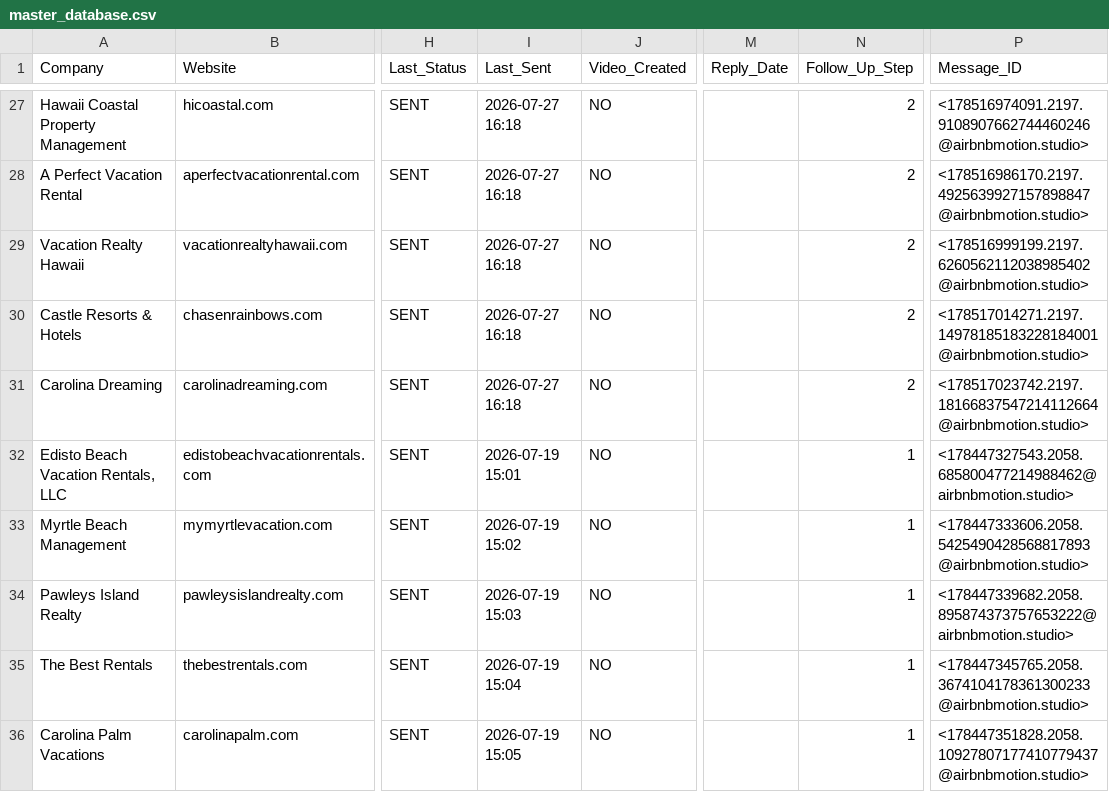
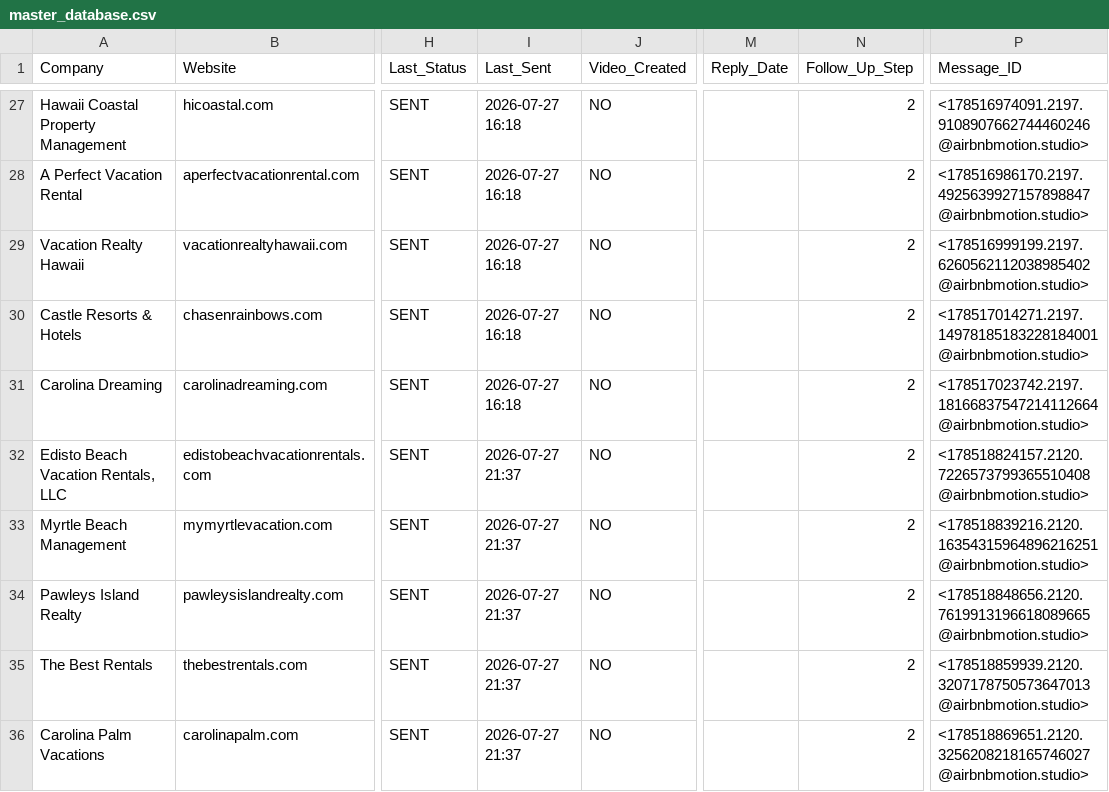
Before and after one commit to STXNES/airbnbmotion, a CSV file: 02-MASTER_DATABASE/master_database.csv, drawn as a sheet; only a part is shown, gaps mark what is left out; the diff covers the shown part only; the diff names each change by its address in the sheet, - before the commit and + after, or states it on an @@ line.

```diff
--- a/02-MASTER_DATABASE/master_database.csv
+++ b/02-MASTER_DATABASE/master_database.csv
-I32 (Last_Sent): 2026-07-19 15:01
+I32 (Last_Sent): 2026-07-27 21:37
-N32:N36 (Follow_Up_Step): 1
+N32:N36 (Follow_Up_Step): 2
-P32 (Message_ID): <178447327543.2058.685800477214988462@airbnbmotion.studio>
+P32 (Message_ID): <178518824157.2120.7226573799365510408@airbnbmotion.studio>
-I33 (Last_Sent): 2026-07-19 15:02
+I33 (Last_Sent): 2026-07-27 21:37
-P33 (Message_ID): <178447333606.2058.5425490428568817893@airbnbmotion.studio>
+P33 (Message_ID): <178518839216.2120.16354315964896216251@airbnbmotion.studio>
-I34 (Last_Sent): 2026-07-19 15:03
+I34 (Last_Sent): 2026-07-27 21:37
-P34 (Message_ID): <178447339682.2058.895874373757653222@airbnbmotion.studio>
+P34 (Message_ID): <178518848656.2120.7619913196618089665@airbnbmotion.studio>
-I35 (Last_Sent): 2026-07-19 15:04
+I35 (Last_Sent): 2026-07-27 21:37
-P35 (Message_ID): <178447345765.2058.3674104178361300233@airbnbmotion.studio>
+P35 (Message_ID): <178518859939.2120.3207178750573647013@airbnbmotion.studio>
-I36 (Last_Sent): 2026-07-19 15:05
+I36 (Last_Sent): 2026-07-27 21:37
-P36 (Message_ID): <178447351828.2058.10927807177410779437@airbnbmotion.studio>
+P36 (Message_ID): <178518869651.2120.3256208218165746027@airbnbmotion.studio>
```
Also changed, not shown: 3 added rows and 15 edited cells elsewhere in this file, 1 other file.
